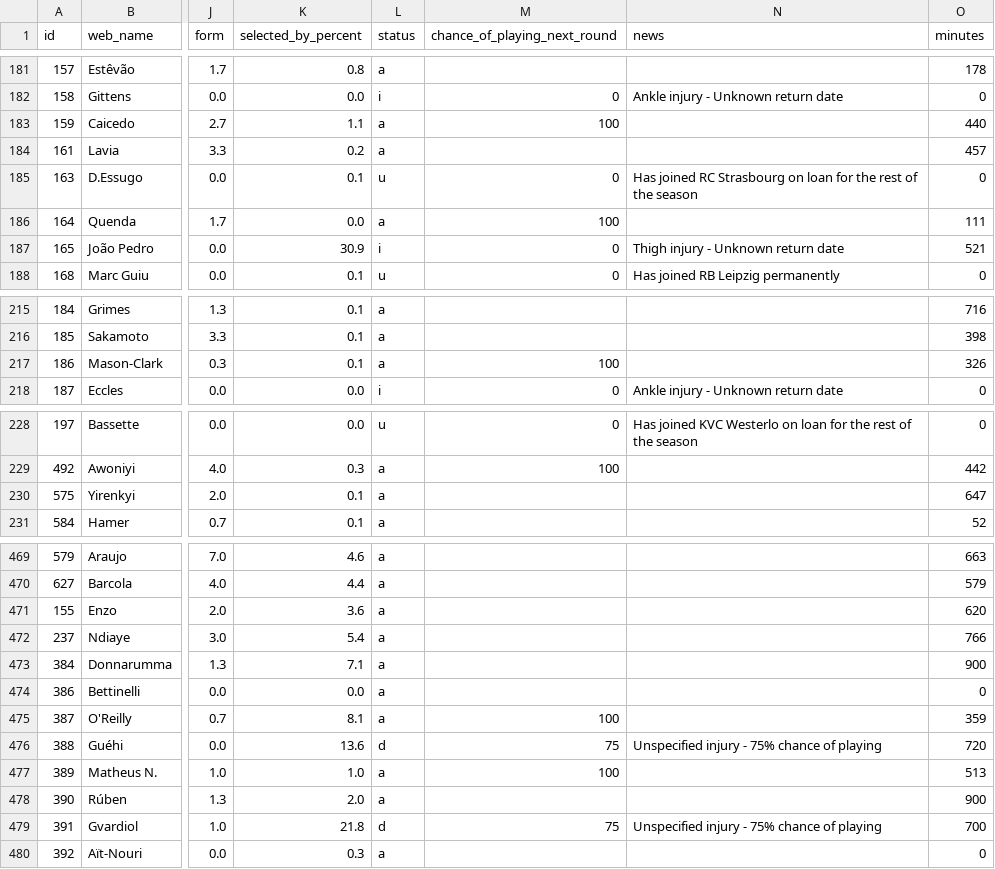
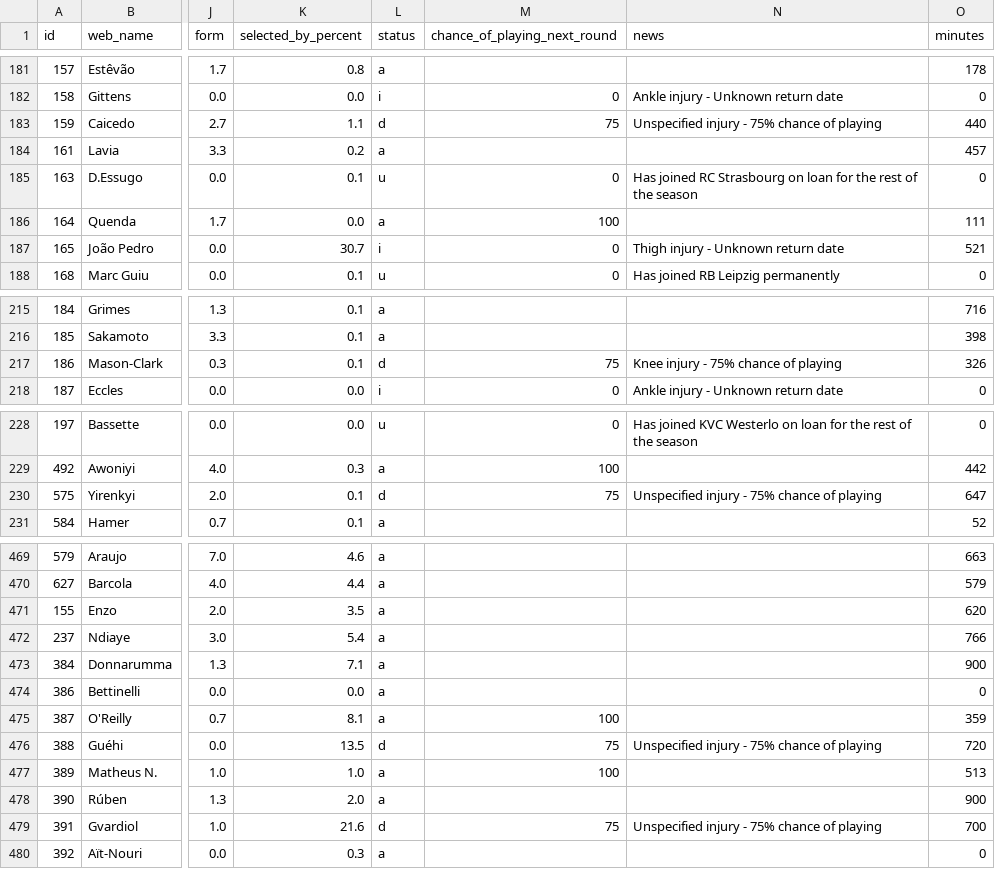
Before and after one commit to vagabondsscrapbook/fpl_data, a CSV file: players.csv, drawn as a sheet; only a part is shown, gaps mark what is left out; the diff covers the shown part only; the diff names each change by its address in the sheet, - before the commit and + after, or states it on an @@ line.

```diff
--- a/players.csv
+++ b/players.csv
-L183 (status): a
+L183 (status): d
-M183 (chance_of_playing_next_round): 100
+M183 (chance_of_playing_next_round): 75
-N183 (news): (empty)
+N183 (news): Unspecified injury - 75% chance of playing
-K187 (selected_by_percent): 30.9
+K187 (selected_by_percent): 30.7
-L217 (status): a
+L217 (status): d
-M217 (chance_of_playing_next_round): 100
+M217 (chance_of_playing_next_round): 75
-N217 (news): (empty)
+N217 (news): Knee injury - 75% chance of playing
-L230 (status): a
+L230 (status): d
-M230 (chance_of_playing_next_round): (empty)
+M230 (chance_of_playing_next_round): 75
-N230 (news): (empty)
+N230 (news): Unspecified injury - 75% chance of playing
-K471 (selected_by_percent): 3.6
+K471 (selected_by_percent): 3.5
-K476 (selected_by_percent): 13.6
+K476 (selected_by_percent): 13.5
-K479 (selected_by_percent): 21.8
+K479 (selected_by_percent): 21.6
```
Also changed, not shown: 48 edited cells elsewhere in this file, news_log.csv, players_extra.csv, 1 other file.
